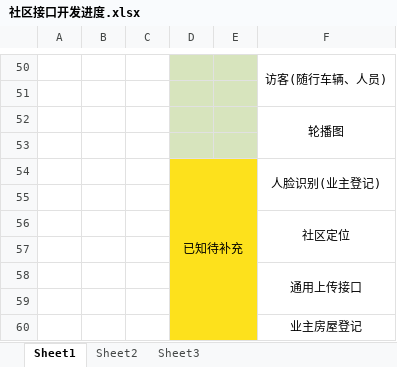
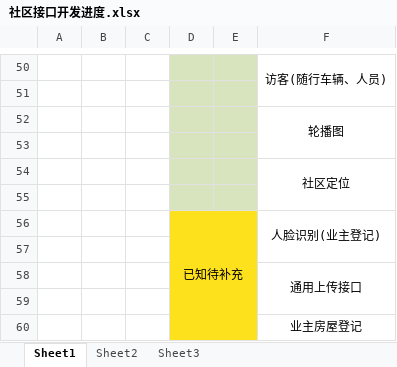
Before and after one commit to private-llq/smart-community, an Excel workbook: 社区接口开发进度.xlsx, sheet Sheet1, drawn as a sheet; only a part is shown, gaps mark what is left out; values as stored, in another font and other column widths than the file's, no borders; removed rows and columns are numbered as before the commit, all else as after; the diff names each change by its address in the sheet, - before the commit and + after, or states it on an @@ line.

Commit message:
进度更新

```diff
--- a/社区接口开发进度.xlsx (sheet Sheet1)
+++ b/社区接口开发进度.xlsx (sheet Sheet1)
@@ row 56 moved to row 54: 社区定位 @@
+row 55: (empty)
-F54:F55 merged
+F56:F57 merged
-row 55: (empty)
```
